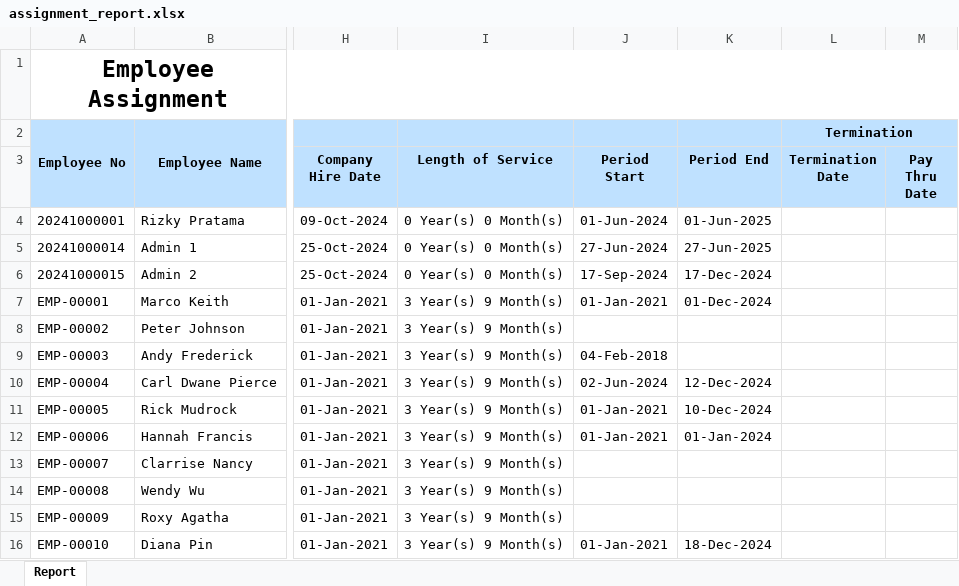
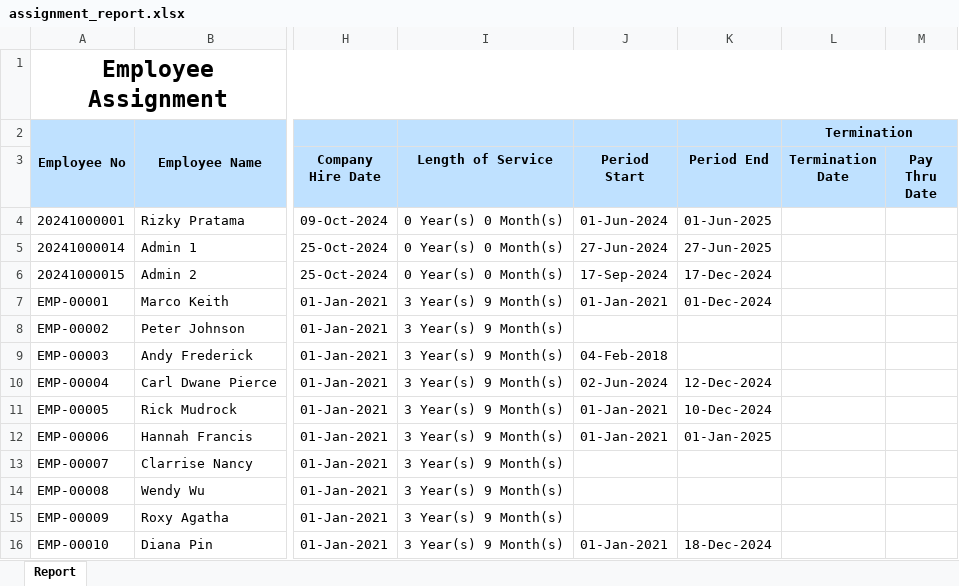
Before and after one commit to faliqadlan/rpa-ic-star-15, an Excel workbook: assignment_report.xlsx, sheet Report, drawn as a sheet; only a part is shown, gaps mark what is left out; values as stored, in another font and other column widths than the file's, no borders; charts and pictures not drawn; the diff names each change by its address in the sheet, - before the commit and + after, or states it on an @@ line.

Commit message:
done assignment report

```diff
--- a/assignment_report.xlsx (sheet Report)
+++ b/assignment_report.xlsx (sheet Report)
-K12 (Period End): 01-Jan-2024
+K12 (Period End): 01-Jan-2025
```
Also changed, not shown: charts or pictures, 2 other files.
